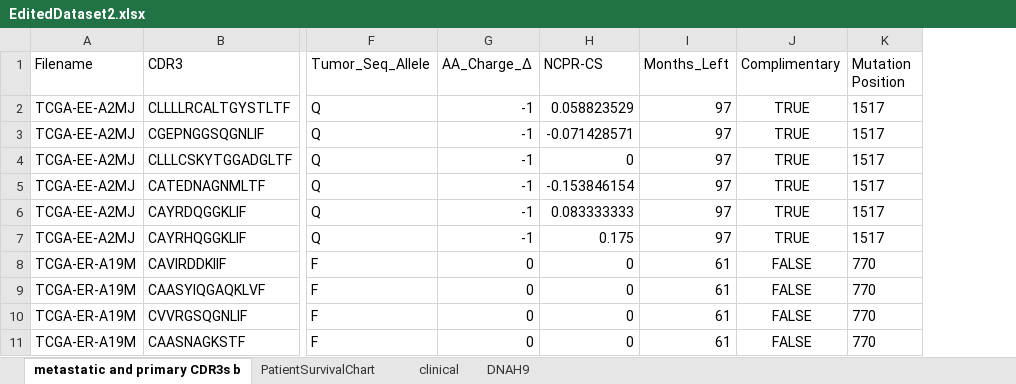
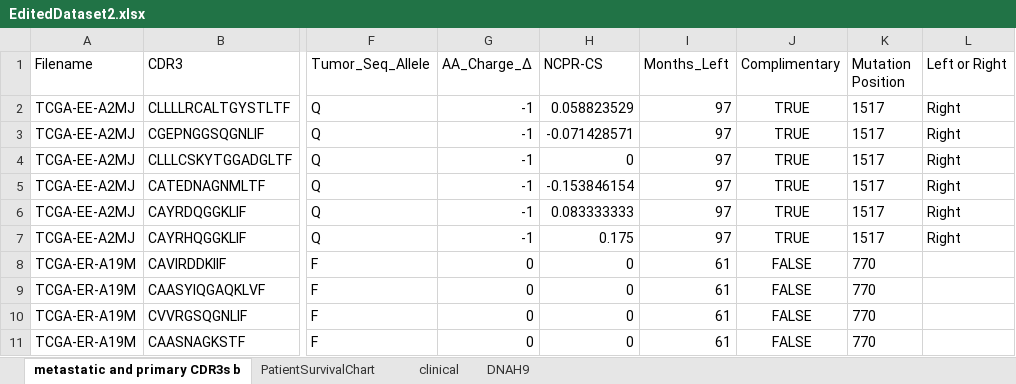
Before and after one commit to yshen25/DNAh9_CDR3, an Excel workbook: EditedDataset2.xlsx, sheet metastatic and primary CDR3s b, drawn as a sheet; only a part is shown, gaps mark what is left out; values as stored, in another font and other column widths than the file's, no borders; the diff names each change by its address in the sheet, - before the commit and + after, or states it on an @@ line.

```diff
--- a/EditedDataset2.xlsx (sheet metastatic and primary CDR3s b)
+++ b/EditedDataset2.xlsx (sheet metastatic and primary CDR3s b)
+column L (Left or Right), rows 2-7: all Right
```
Also changed, not shown: sheet PatientSurvivalChart, charts or pictures, Dataset.xlsx, EditedDataset.xlsx, 2 other files.
